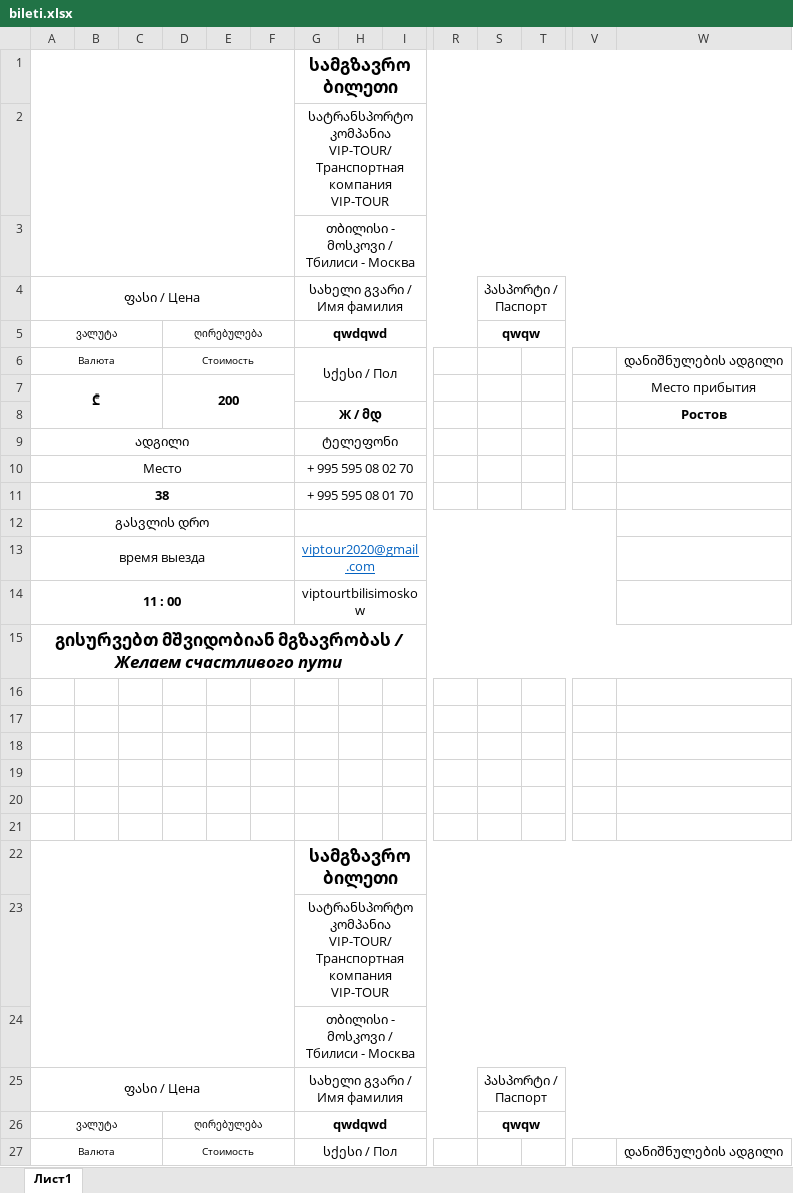
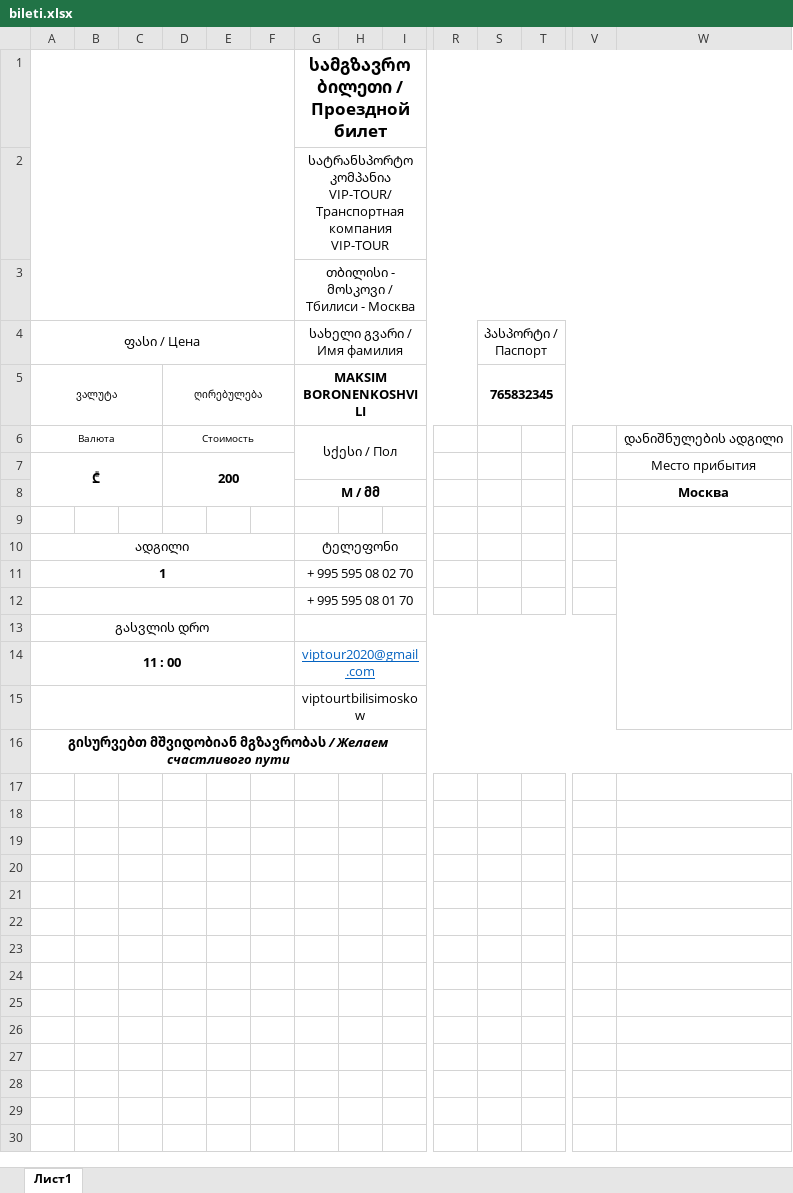
Before and after one commit to hardingeron/site, an Excel workbook: bileti.xlsx, sheet Лист1, drawn as a sheet; only a part is shown, gaps mark what is left out; values as stored, in another font and other column widths than the file's, no borders; charts and pictures not drawn; removed rows and columns are numbered as before the commit, all else as after; rows hold the shown columns only; the diff covers the shown part only; the diff names each change by its address in the sheet, - before the commit and + after, or states it on an @@ line.

```diff
--- a/bileti.xlsx (sheet Лист1)
+++ b/bileti.xlsx (sheet Лист1)
-G1 (სახელი გვარი / Имя фамилия): სამგზავრო ბილეთი
+G1 (სახელი გვარი / Имя фамилия): სამგზავრო ბილეთი / Проездной билет
-G5 (სახელი გვარი / Имя фамилия): qwdqwd
+G5 (სახელი გვარი / Имя фамилия): MAKSIM BORONENKOSHVILI
-S5 (პასპორტი / Паспорт): qwqw
+S5 (პასპორტი / Паспорт): 765832345
-A7:C8 merged
+A7:C8 merged
-D7:F8 merged
+D7:F8 merged
+row 8:  |  |  |  |  |  | М / მმ |  |  |  |  |  |  | Москва
-row 9:  |  |  |  |  |  | Ж / მდ |  |  |  |  |  |  | Ростов
+row 9: (empty)
-G8:M8 merged
+W10:W15 merged
-A11 (ფასი / Цена): Место
+A11 (ფასი / Цена): 1
-A11 bold: off
+A11 bold: on
-A12 (ფასი / Цена): 38
+A12 (ფასი / Цена): (empty)
-row 13: время выезда |  |  |  |  |  | viptour2020@gmail.com
-G14 (სახელი გვარი / Имя фамилия): viptourtbilisimoskow
+G14 (სახელი გვარი / Имя фамилия): viptour2020@gmail.com
@@ G14 underline: off → on, text colour: black → #0563C1 @@
+row 15:  |  |  |  |  |  | viptourtbilisimoskow
@@ A16 text size: smaller @@
-row 16: (empty)
-row 17: (empty)
-row 18: (empty)
-row 19: (empty)
-row 20: (empty)
-row 21: (empty)
-row 22:  |  |  |  |  |  | სამგზავრო ბილეთი
-row 23:  |  |  |  |  |  | სატრანსპორტო კომპანია VIP-TOUR/ Транспортная компания VIP-TOUR
-row 24:  |  |  |  |  |  | თბილისი - მოსკოვი / Тбилиси - Москва
-row 25: ფასი / Цена |  |  |  |  |  | სახელი გვარი / Имя фамилия |  |  |  | პასპორტი / Паспорт
-row 26: ვალუტა |  |  | ღირებულება |  |  | qwdqwd |  |  |  | qwqw
-row 27: Валюта |  |  | Стоимость |  |  | სქესი / Пол |  |  |  |  |  |  | დანიშნულების ადგილი
```
Also changed, not shown: 9 removed rows and merged cells elsewhere in this sheet, charts or pictures, ticket.xlsx, Ведомость.xlsx, 11 other files.
